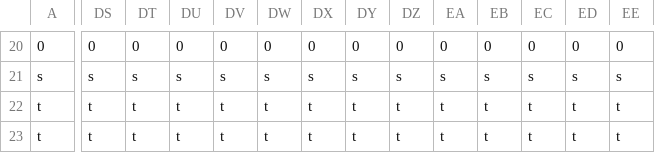
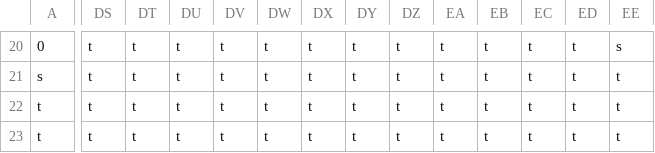
Before and after one commit to Norisuke1028/GameJam2026, a CSV file: Resource/stage/StageMap.csv, drawn as a sheet; only a part is shown, gaps mark what is left out; the diff covers the shown part only; the diff names each change by its address in the sheet, - before the commit and + after, or states it on an @@ line.

```diff
--- a/Resource/stage/StageMap.csv
+++ b/Resource/stage/StageMap.csv
-DS20: 0
+DS20: t
-DT20: 0
+DT20: t
-DU20: 0
+DU20: t
-DV20: 0
+DV20: t
-DW20: 0
+DW20: t
-DX20: 0
+DX20: t
-DY20: 0
+DY20: t
-DZ20: 0
+DZ20: t
-EA20: 0
+EA20: t
-EB20: 0
+EB20: t
-EC20: 0
+EC20: t
-ED20: 0
+ED20: t
-EE20: 0
+EE20: s
-DS21: s
+DS21: t
-DT21: s
+DT21: t
-DU21: s
+DU21: t
-DV21: s
+DV21: t
-DW21: s
+DW21: t
-DX21: s
+DX21: t
-DY21: s
+DY21: t
-DZ21: s
+DZ21: t
-EA21: s
+EA21: t
-EB21: s
+EB21: t
-EC21: s
+EC21: t
-ED21: s
+ED21: t
-EE21: s
+EE21: t
```
Also changed, not shown: 53 edited cells elsewhere in this file, 1 other file.
